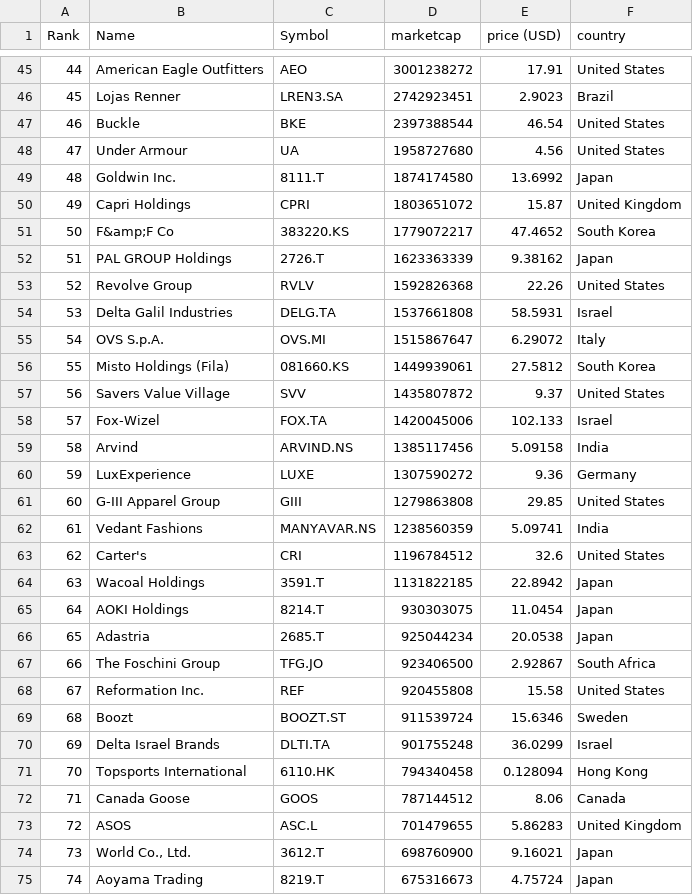
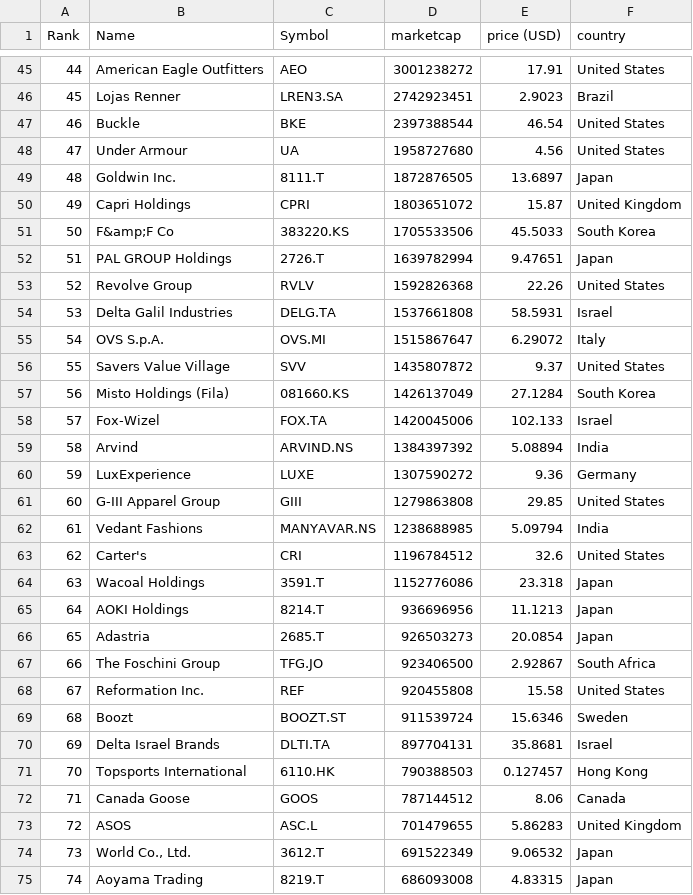
Before and after one commit to JavaJMR/merida-june-6-2024, a CSV file: companies-all.csv, drawn as a sheet; only a part is shown, gaps mark what is left out; the diff covers the shown part only.

```diff
--- a/companies-all.csv
+++ b/companies-all.csv
@@ -48,6 +48,6 @@
 "47","Under Armour","UA","1958727680","4.56","United States"
-"48","Goldwin Inc.","8111.T","1874174580","13.6992","Japan"
+"48","Goldwin Inc.","8111.T","1872876505","13.6897","Japan"
 "49","Capri Holdings","CPRI","1803651072","15.87","United Kingdom"
-"50","F&amp;F Co","383220.KS","1779072217","47.4652","South Korea"
-"51","PAL GROUP Holdings","2726.T","1623363339","9.38162","Japan"
+"50","F&amp;F Co","383220.KS","1705533506","45.5033","South Korea"
+"51","PAL GROUP Holdings","2726.T","1639782994","9.47651","Japan"
 "52","Revolve Group","RVLV","1592826368","22.26","United States"
@@ -55,13 +55,13 @@
 "54","OVS S.p.A.","OVS.MI","1515867647","6.29072","Italy"
-"55","Misto Holdings (Fila)","081660.KS","1449939061","27.5812","South Korea"
-"56","Savers Value Village","SVV","1435807872","9.37","United States"
+"55","Savers Value Village","SVV","1435807872","9.37","United States"
+"56","Misto Holdings (Fila)","081660.KS","1426137049","27.1284","South Korea"
 "57","Fox-Wizel","FOX.TA","1420045006","102.133","Israel"
-"58","Arvind","ARVIND.NS","1385117456","5.09158","India"
+"58","Arvind","ARVIND.NS","1384397392","5.08894","India"
 "59","LuxExperience","LUXE","1307590272","9.36","Germany"
 "60","G-III Apparel Group","GIII","1279863808","29.85","United States"
-"61","Vedant Fashions","MANYAVAR.NS","1238560359","5.09741","India"
+"61","Vedant Fashions","MANYAVAR.NS","1238688985","5.09794","India"
 "62","Carter's","CRI","1196784512","32.6","United States"
-"63","Wacoal Holdings","3591.T","1131822185","22.8942","Japan"
-"64","AOKI Holdings","8214.T","930303075","11.0454","Japan"
-"65","Adastria","2685.T","925044234","20.0538","Japan"
+"63","Wacoal Holdings","3591.T","1152776086","23.318","Japan"
+"64","AOKI Holdings","8214.T","936696956","11.1213","Japan"
+"65","Adastria","2685.T","926503273","20.0854","Japan"
 "66","The Foschini Group","TFG.JO","923406500","2.92867","South Africa"
@@ -69,7 +69,7 @@
 "68","Boozt","BOOZT.ST","911539724","15.6346","Sweden"
-"69","Delta Israel Brands","DLTI.TA","901755248","36.0299","Israel"
-"70","Topsports International","6110.HK","794340458","0.128094","Hong Kong"
+"69","Delta Israel Brands","DLTI.TA","897704131","35.8681","Israel"
+"70","Topsports International","6110.HK","790388503","0.127457","Hong Kong"
 "71","Canada Goose","GOOS","787144512","8.06","Canada"
 "72","ASOS","ASC.L","701479655","5.86283","United Kingdom"
-"73","World Co., Ltd.","3612.T","698760900","9.16021","Japan"
-"74","Aoyama Trading","8219.T","675316673","4.75724","Japan"
+"73","World Co., Ltd.","3612.T","691522349","9.06532","Japan"
+"74","Aoyama Trading","8219.T","686093008","4.83315","Japan"
```
Also changed, not shown: 3 added rows, 3 removed rows and 46 edited cells elsewhere in this file, companies_france.csv.
